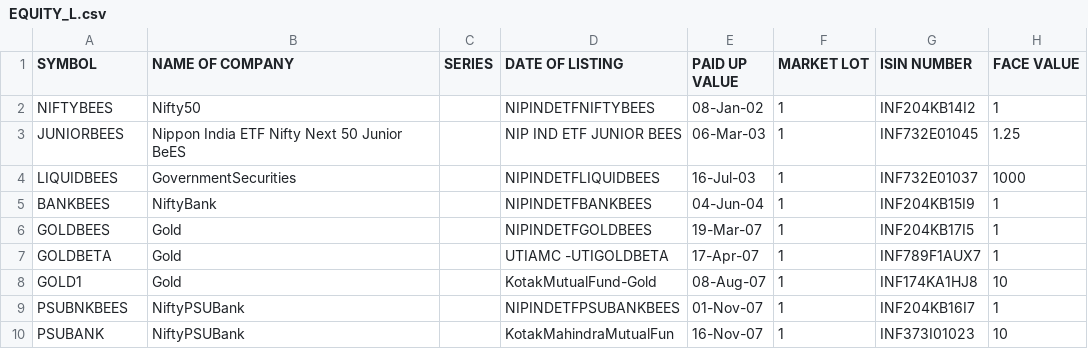
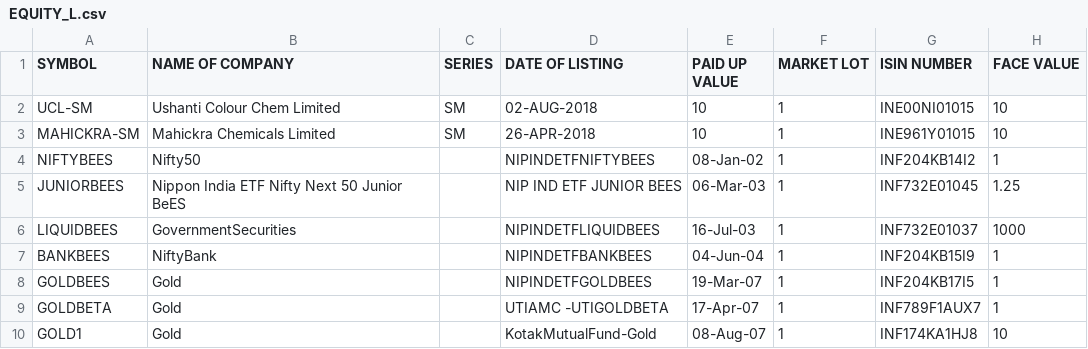
Before and after one commit to KPranaydeep/Finance, a CSV file: EQUITY_L.csv, drawn as a sheet; only a part is shown; the shorter side is filled out with more unchanged rows.

Commit message:
Update EQUITY_L.csv

```diff
--- a/EQUITY_L.csv
+++ b/EQUITY_L.csv
@@ -1,2 +1,4 @@
 SYMBOL,NAME OF COMPANY, SERIES, DATE OF LISTING, PAID UP VALUE, MARKET LOT, ISIN NUMBER, FACE VALUE
+UCL-SM,Ushanti Colour Chem Limited,SM,02-AUG-2018,10,1,INE00NI01015,10
+MAHICKRA-SM,Mahickra Chemicals Limited,SM,26-APR-2018,10,1,INE961Y01015,10
 NIFTYBEES,Nifty50,,NIPINDETFNIFTYBEES,08-Jan-02,1,INF204KB14I2,1
```
